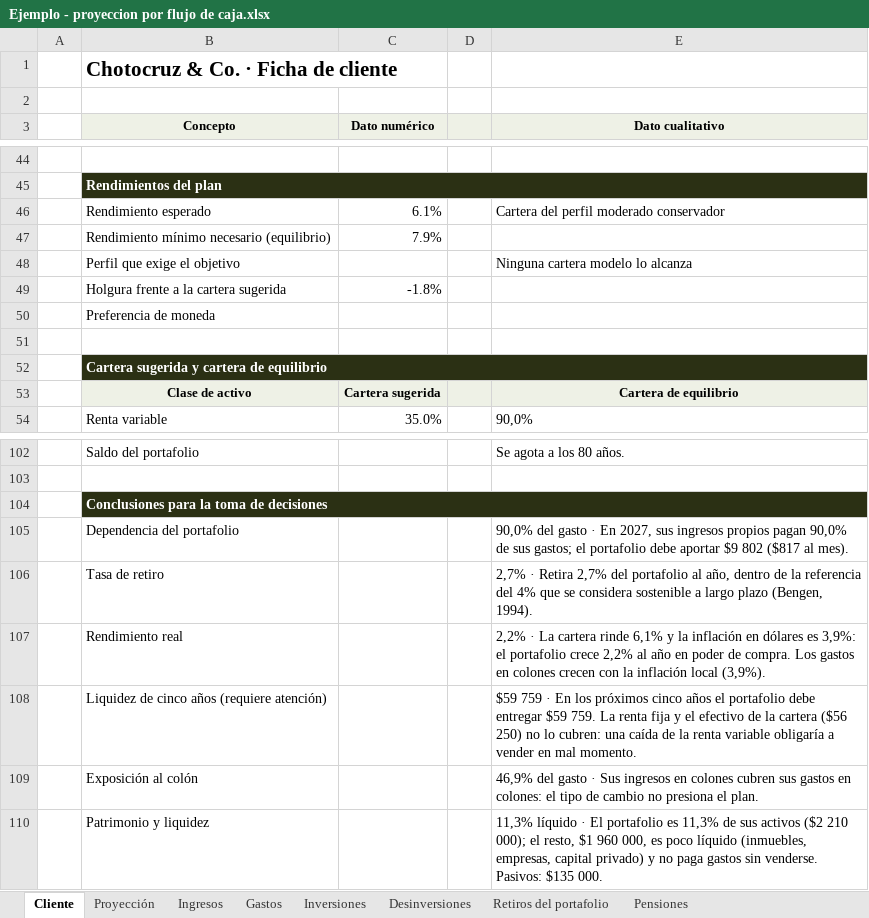
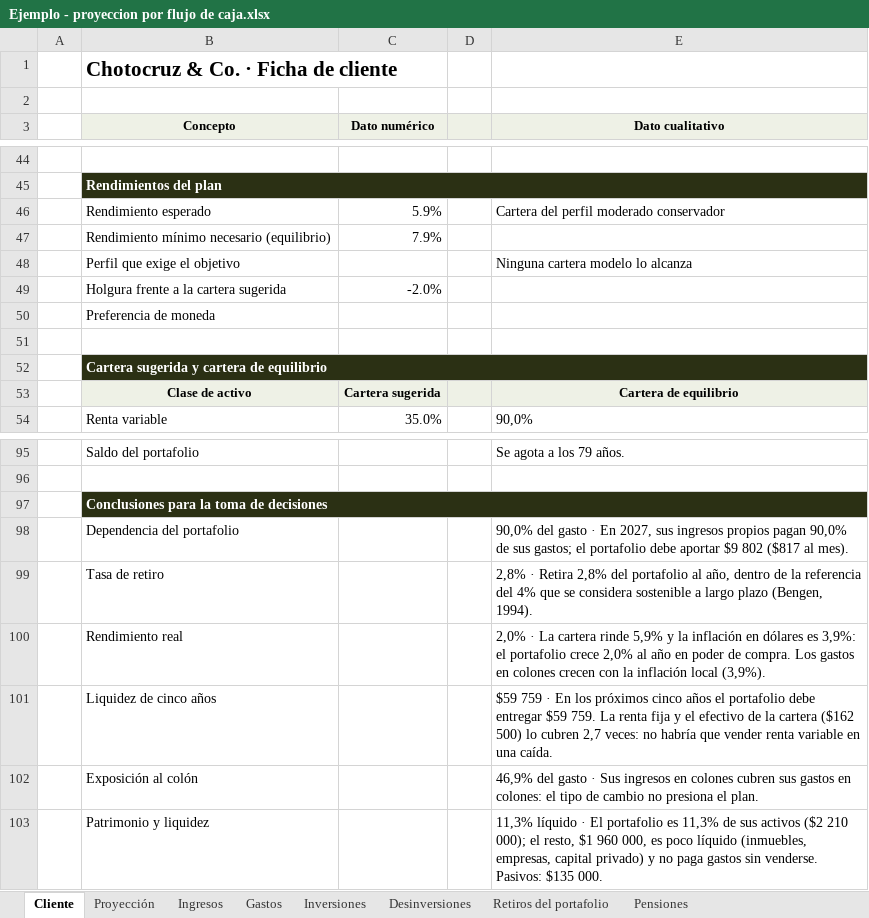
Before and after one commit to jzunigachoto/chotocruzco-FinancePlanning, an Excel workbook: Ejemplo - proyeccion por flujo de caja.xlsx, sheet Cliente, drawn as a sheet; only a part is shown, gaps mark what is left out; values as stored, in another font and other column widths than the file's, no borders; charts and pictures not drawn; addresses are those after the commit; the diff covers the shown part only; the diff names each change by its address in the sheet, - before the commit and + after, or states it on an @@ line.

```diff
--- a/Ejemplo - proyeccion por flujo de caja.xlsx (sheet Cliente)
+++ b/Ejemplo - proyeccion por flujo de caja.xlsx (sheet Cliente)
-C46 (Dato numérico): 6.1%
+C46 (Dato numérico): 5.9%
-C49 (Dato numérico): -1.8%
+C49 (Dato numérico): -2.0%
-E95 (Dato cualitativo): Se agota a los 80 años.
+E95 (Dato cualitativo): Se agota a los 79 años.
-E99 (Dato cualitativo): 2,7% · Retira 2,7% del portafolio…
+E99 (Dato cualitativo): 2,8% · Retira 2,8% del portafolio…
-E100 (Dato cualitativo): 2,2% · La cartera rinde 6,1% y la inflación en dólares es 3,9%: el portafolio crece 2,2% al año…
+E100 (Dato cualitativo): 2,0% · La cartera rinde 5,9% y la inflación en dólares es 3,9%: el portafolio crece 2,0% al año…
-B101 (Concepto): Liquidez de cinco años (requiere atención)
+B101 (Concepto): Liquidez de cinco años
-E101 (Dato cualitativo): …la cartera ($56 250) no lo cubren: una caída de la renta variable obligaría a vender en mal momento.
+E101 (Dato cualitativo): …la cartera ($162 500) lo cubren 2,7 veces: no habría que vender renta variable en una caída.
```
Also changed, not shown: 1 added row, 8 removed rows and 24 edited cells elsewhere in this sheet, sheet Proyección, sheet Inversiones, charts or pictures, plantilla_familias.xlsx, plantilla_instituciones.xlsx, 8 other files.
